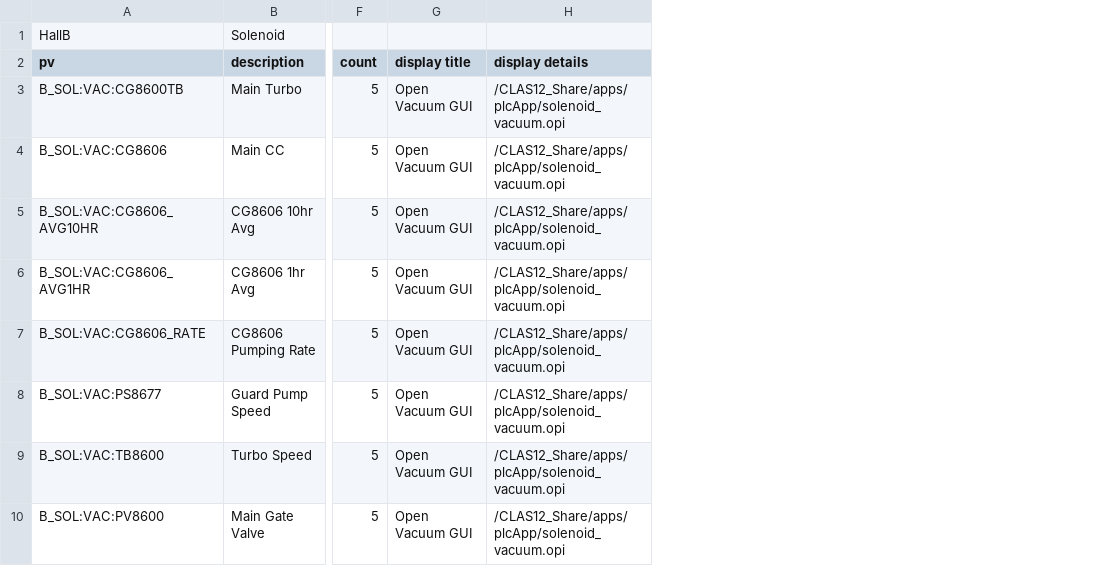
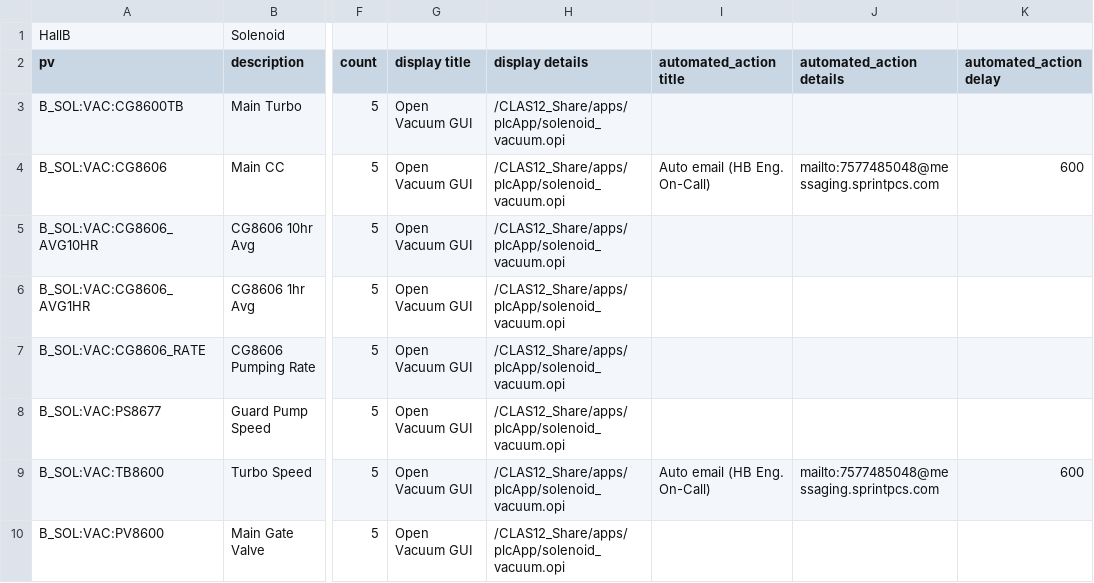
Before and after one commit to JeffersonLab/clas12-epics, a CSV file: apps/plcApp/Db/solenoid_vacuum.csv, drawn as a sheet; only a part is shown, gaps mark what is left out; the diff names each change by its address in the sheet, - before the commit and + after, or states it on an @@ line.

Commit message:
solenoid vacuum alarms: added on-call notifications

```diff
--- a/apps/plcApp/Db/solenoid_vacuum.csv
+++ b/apps/plcApp/Db/solenoid_vacuum.csv
+column I (automated_action title), rows 4-9: Auto email (HB Eng. On-Call) |  |  |  |  | Auto email (HB Eng. On-Call)
+column J (automated_action details), rows 4-9: mailto:7577485048@messaging.sprintpcs.com |  |  |  |  | mailto:7577485048@messaging.sprintpcs.com
+column K (automated_action delay), rows 4-9: 600 |  |  |  |  | 600
```
Also changed, not shown: 1 other file.
